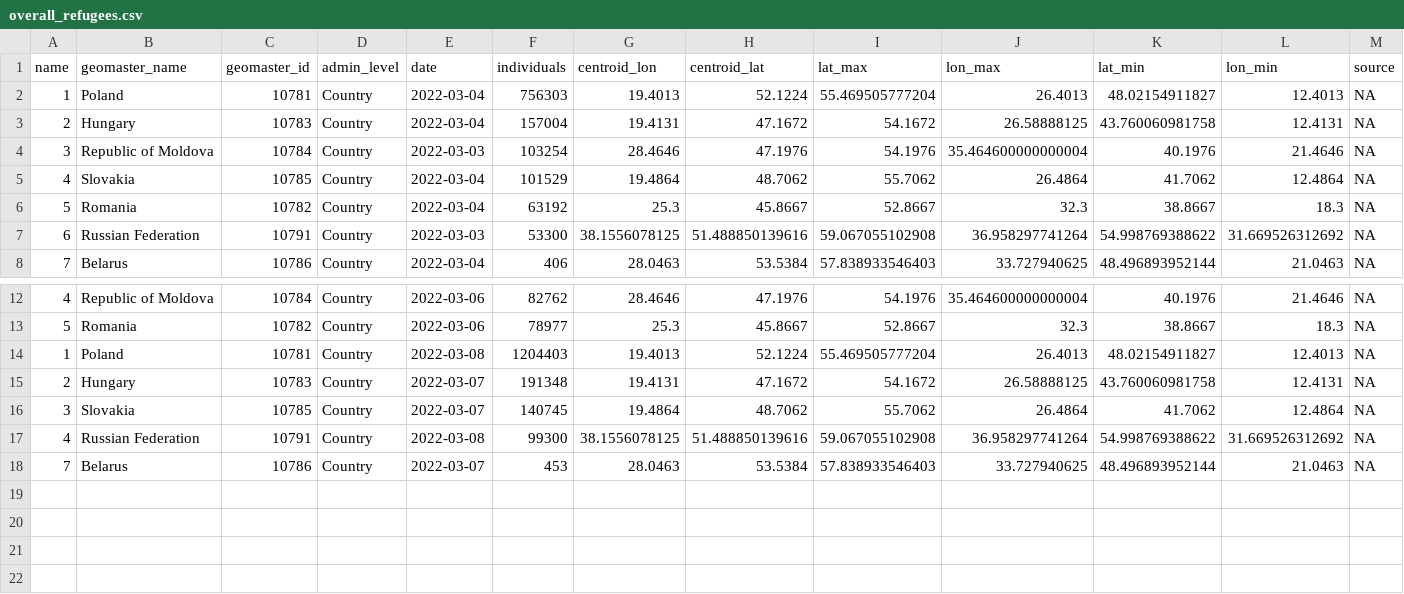
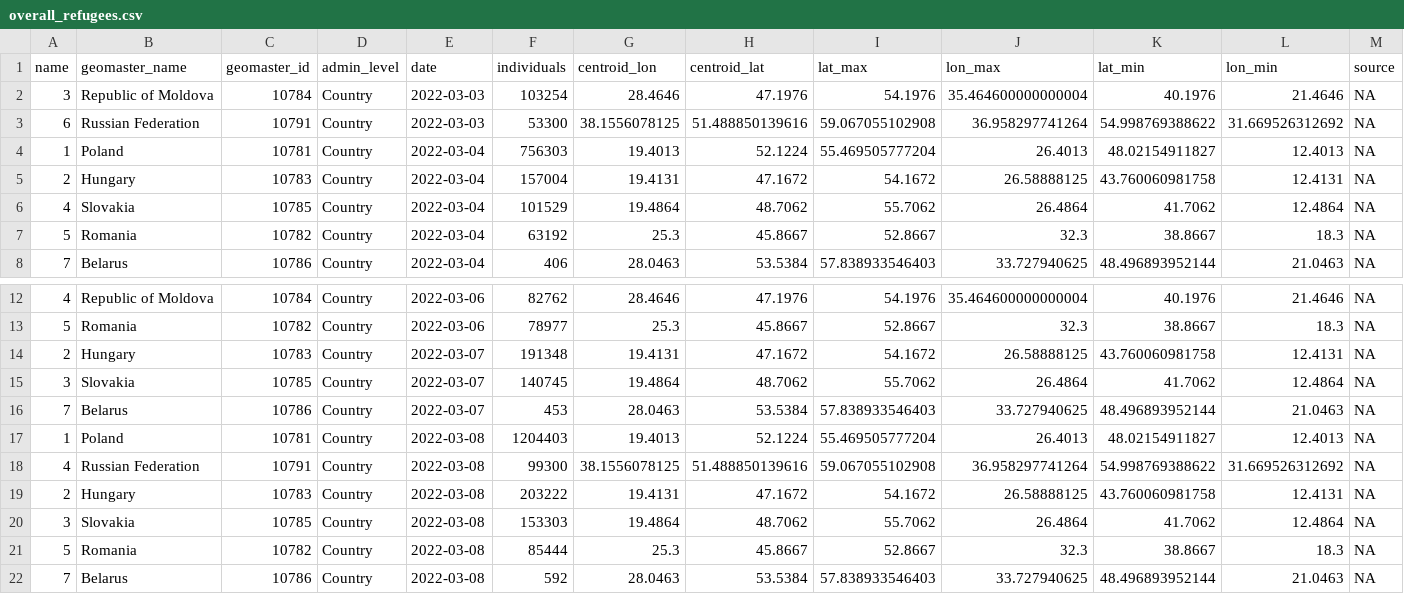
Before and after one commit to AbdoulMa/Automating-Web-Scraping, a CSV file: data/overall_refugees.csv, drawn as a sheet; only a part is shown, gaps mark what is left out; addresses are those after the commit; rows hold the shown columns only; the diff names each change by its address in the sheet, - before the commit and + after, or states it on an @@ line.

Commit message:
New refugees data added - updating processed!

```diff
--- a/data/overall_refugees.csv
+++ b/data/overall_refugees.csv
@@ row 4 moved to row 2: 3 @@
@@ row 7 moved to row 3: 6 @@
+row 16: 7 | Belarus | 10786 | Country | 2022-03-07 | 453 | 28.0463 | 53.5384 | 57.838933546403 | 33.727940625 | 48.496893952144 | 21.0463 | NA
@@ row 14 moved to row 17: 1 @@
+row 19: 2 | Hungary | 10783 | Country | 2022-03-08 | 203222 | 19.4131 | 47.1672 | 54.1672 | 26.58888125 | 43.760060981758 | 12.4131 | NA
+row 20: 3 | Slovakia | 10785 | Country | 2022-03-08 | 153303 | 19.4864 | 48.7062 | 55.7062 | 26.4864 | 41.7062 | 12.4864 | NA
+row 21: 5 | Romania | 10782 | Country | 2022-03-08 | 85444 | 25.3 | 45.8667 | 52.8667 | 32.3 | 38.8667 | 18.3 | NA
-E22 (date): 2022-03-07
+E22 (date): 2022-03-08
-F22 (individuals): 453
+F22 (individuals): 592
```
Also changed, not shown: 1 other file.
